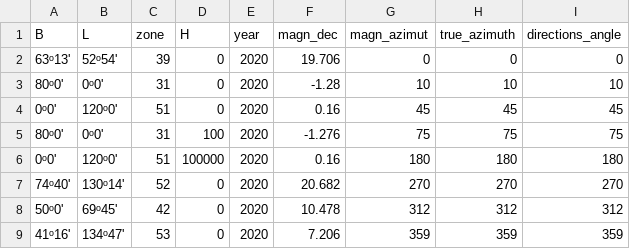
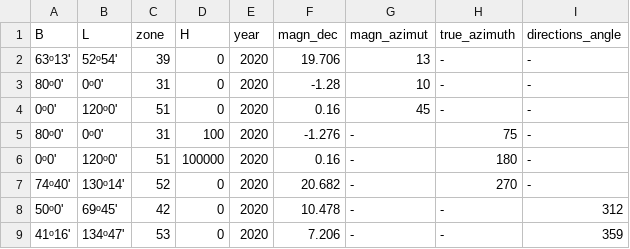
Before and after one commit to Perehodko/calculator-directions, a CSV file: data.csv, drawn as a sheet.

Commit message:
add data

```diff
--- a/data.csv
+++ b/data.csv
@@ -1,9 +1,9 @@
 B,L,zone,H,year,magn_dec,magn_azimut,true_azimuth,directions_angle
-63ᵒ13',52ᵒ54',39,0,2020,19.706,0,0,0
-80ᵒ0',0ᵒ0',31,0,2020,-1.28,10,10,10
-0ᵒ0',120ᵒ0',51,0,2020,0.16,45,45,45
-80ᵒ0',0ᵒ0',31,100,2020,-1.276,75,75,75
-0ᵒ0',120ᵒ0',51,100000,2020,0.16,180,180,180
-74ᵒ40',130ᵒ14',52,0,2020,20.682,270,270,270
-50ᵒ0',69ᵒ45',42,0,2020,10.478,312,312,312
-41ᵒ16', 134ᵒ47',53,0,2020,7.206,359,359,359
+63ᵒ13',52ᵒ54',39,0,2020,19.706,13,-,-
+80ᵒ0',0ᵒ0',31,0,2020,-1.28,10,-,-
+0ᵒ0',120ᵒ0',51,0,2020,0.16,45,-,-
+80ᵒ0',0ᵒ0',31,100,2020,-1.276,-,75,-
+0ᵒ0',120ᵒ0',51,100000,2020,0.16,-,180,-
+74ᵒ40',130ᵒ14',52,0,2020,20.682,-,270,-
+50ᵒ0',69ᵒ45',42,0,2020,10.478,-,-,312
+41ᵒ16', 134ᵒ47',53,0,2020,7.206,-,-,359
```
Also changed, not shown: 1 other file.
